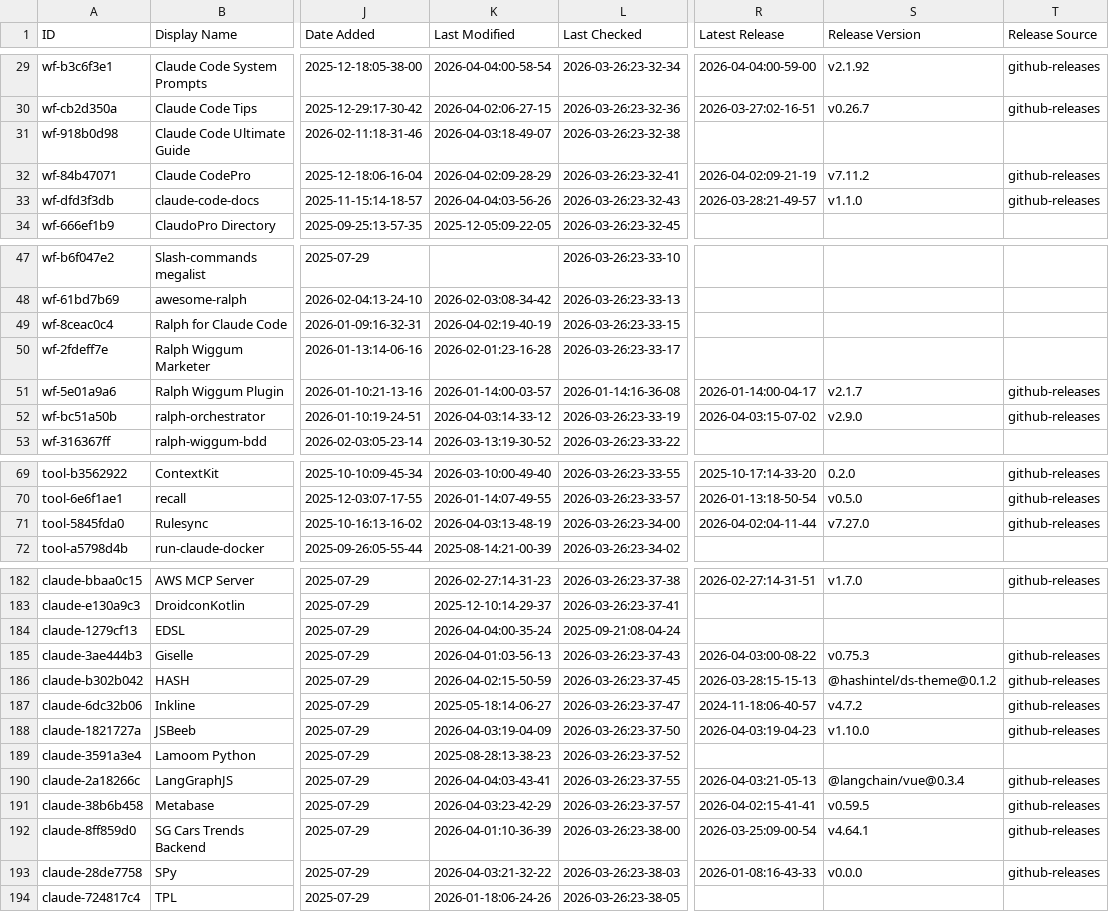
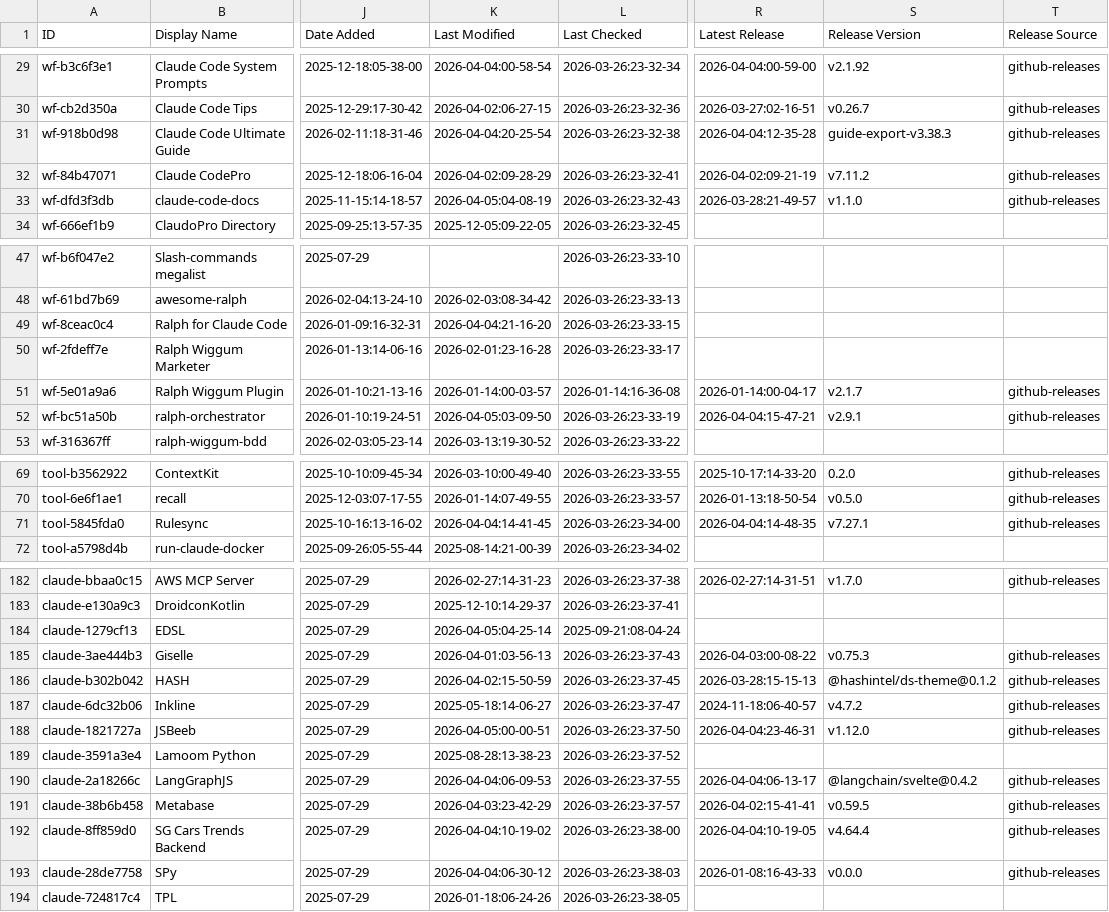
Before and after one commit to randyucc/awesome-claude-code, a CSV file: THE_RESOURCES_TABLE.csv, drawn as a sheet; only a part is shown, gaps mark what is left out; the diff covers the shown part only; the diff names each change by its address in the sheet, - before the commit and + after, or states it on an @@ line.

```diff
--- a/THE_RESOURCES_TABLE.csv
+++ b/THE_RESOURCES_TABLE.csv
-K31 (Last Modified): 2026-04-03:18-49-07
+K31 (Last Modified): 2026-04-04:20-25-54
-R31 (Latest Release): (empty)
+R31 (Latest Release): 2026-04-04:12-35-28
-S31 (Release Version): (empty)
+S31 (Release Version): guide-export-v3.38.3
-T31 (Release Source): (empty)
+T31 (Release Source): github-releases
-K33 (Last Modified): 2026-04-04:03-56-26
+K33 (Last Modified): 2026-04-05:04-08-19
-K49 (Last Modified): 2026-04-02:19-40-19
+K49 (Last Modified): 2026-04-04:21-16-20
-K52 (Last Modified): 2026-04-03:14-33-12
+K52 (Last Modified): 2026-04-05:03-09-50
-R52 (Latest Release): 2026-04-03:15-07-02
+R52 (Latest Release): 2026-04-04:15-47-21
-S52 (Release Version): v2.9.0
+S52 (Release Version): v2.9.1
-K71 (Last Modified): 2026-04-03:13-48-19
+K71 (Last Modified): 2026-04-04:14-41-45
-R71 (Latest Release): 2026-04-02:04-11-44
+R71 (Latest Release): 2026-04-04:14-48-35
-S71 (Release Version): v7.27.0
+S71 (Release Version): v7.27.1
-K184 (Last Modified): 2026-04-04:00-35-24
+K184 (Last Modified): 2026-04-05:04-25-14
-K188 (Last Modified): 2026-04-03:19-04-09
+K188 (Last Modified): 2026-04-05:00-00-51
-R188 (Latest Release): 2026-04-03:19-04-23
+R188 (Latest Release): 2026-04-04:23-46-31
-S188 (Release Version): v1.10.0
+S188 (Release Version): v1.12.0
-K190 (Last Modified): 2026-04-04:03-43-41
+K190 (Last Modified): 2026-04-04:06-09-53
-R190 (Latest Release): 2026-04-03:21-05-13
+R190 (Latest Release): 2026-04-04:06-13-17
-S190 (Release Version): @langchain/vue@0.3.4
+S190 (Release Version): @langchain/svelte@0.4.2
-K192 (Last Modified): 2026-04-01:10-36-39
+K192 (Last Modified): 2026-04-04:10-19-02
-R192 (Latest Release): 2026-03-25:09-00-54
+R192 (Latest Release): 2026-04-04:10-19-05
-S192 (Release Version): v4.64.1
+S192 (Release Version): v4.64.4
-K193 (Last Modified): 2026-04-03:21-32-22
+K193 (Last Modified): 2026-04-04:06-30-12
```
Also changed, not shown: 17 edited cells elsewhere in this file.
